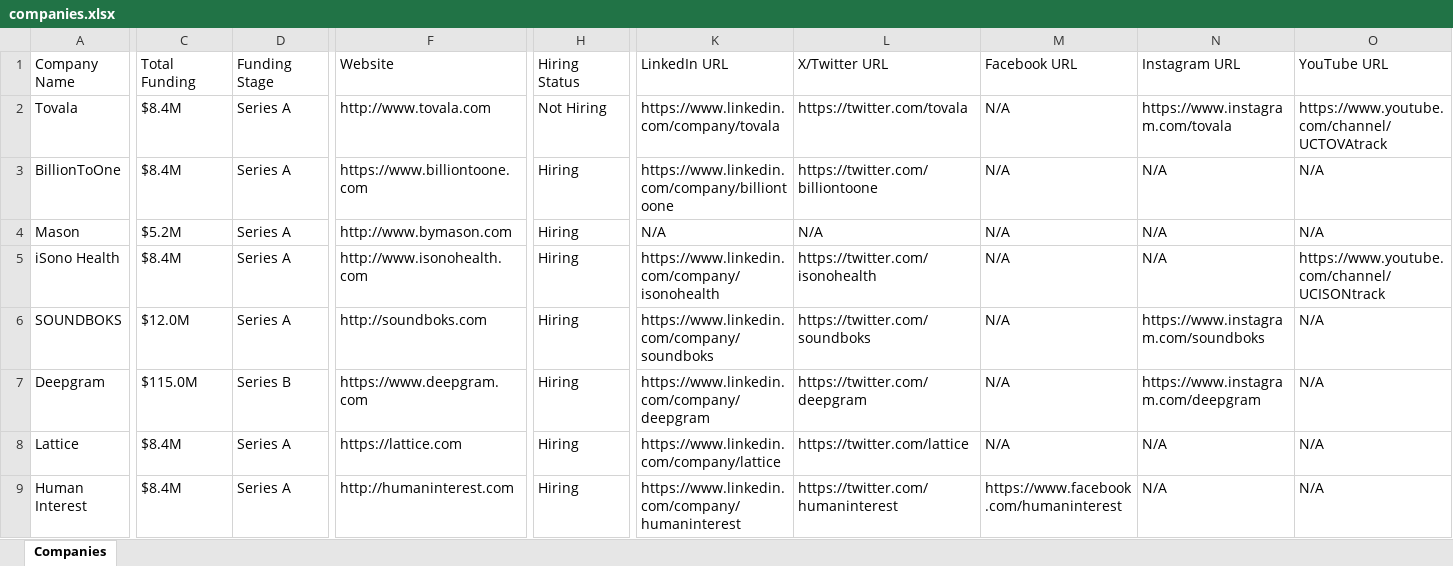
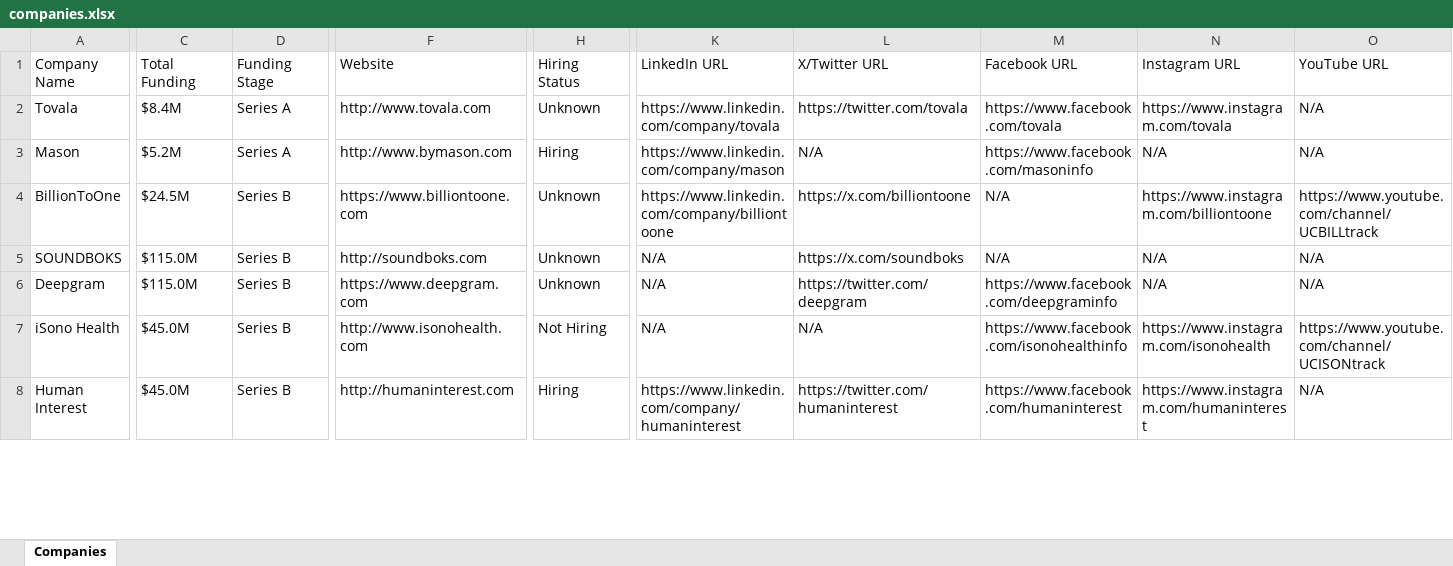
Before and after one commit to usergit535/talent_intelligence_project_2, an Excel workbook: output/companies.xlsx, sheet Companies, drawn as a sheet; only a part is shown, gaps mark what is left out; values as stored, in another font and other column widths than the file's, no cell formats; removed rows and columns are numbered as before the commit, all else as after; rows hold the shown columns only; the diff covers the shown part only; the diff names each change by its address in the sheet, - before the commit and + after, or states it on an @@ line.

```diff
--- a/output/companies.xlsx (sheet Companies)
+++ b/output/companies.xlsx (sheet Companies)
-H2 (Hiring Status): Not Hiring
+H2 (Hiring Status): Unknown
-M2 (Facebook URL): N/A
+M2 (Facebook URL): https://www.facebook.com/tovala
-O2 (YouTube URL): https://www.youtube.com/channel/UCTOVAtrack
+O2 (YouTube URL): N/A
-row 3: BillionToOne | $8.4M | Series A | https://www.billiontoone.com | Hiring | https://www.linkedin.com/company/billiontoone | https://twitter.com/billiontoone | N/A | N/A | N/A
-K3 (LinkedIn URL): N/A
+K3 (LinkedIn URL): https://www.linkedin.com/company/mason
-M3 (Facebook URL): N/A
+M3 (Facebook URL): https://www.facebook.com/masoninfo
-A4 (Company Name): iSono Health
+A4 (Company Name): BillionToOne
-C4 (Total Funding): $8.4M
+C4 (Total Funding): $24.5M
-D4:D5 (Funding Stage): Series A
+D4:D5 (Funding Stage): Series B
-F4 (Website): http://www.isonohealth.com
+F4 (Website): https://www.billiontoone.com
-H4:H6 (Hiring Status): Hiring
+H4:H6 (Hiring Status): Unknown
-K4 (LinkedIn URL): https://www.linkedin.com/company/isonohealth
+K4 (LinkedIn URL): https://www.linkedin.com/company/billiontoone
-L4 (X/Twitter URL): https://twitter.com/isonohealth
+L4 (X/Twitter URL): https://x.com/billiontoone
-N4 (Instagram URL): N/A
+N4 (Instagram URL): https://www.instagram.com/billiontoone
-O4 (YouTube URL): https://www.youtube.com/channel/UCISONtrack
+O4 (YouTube URL): https://www.youtube.com/channel/UCBILLtrack
-C5 (Total Funding): $12.0M
+C5 (Total Funding): $115.0M
-K5 (LinkedIn URL): https://www.linkedin.com/company/soundboks
+K5 (LinkedIn URL): N/A
-L5 (X/Twitter URL): https://twitter.com/soundboks
+L5 (X/Twitter URL): https://x.com/soundboks
-N5 (Instagram URL): https://www.instagram.com/soundboks
+N5 (Instagram URL): N/A
-K6 (LinkedIn URL): https://www.linkedin.com/company/deepgram
+K6 (LinkedIn URL): N/A
-M6 (Facebook URL): N/A
+M6 (Facebook URL): https://www.facebook.com/deepgraminfo
-N6 (Instagram URL): https://www.instagram.com/deepgram
+N6 (Instagram URL): N/A
-row 8: Lattice | $8.4M | Series A | https://lattice.com | Hiring | https://www.linkedin.com/company/lattice | https://twitter.com/lattice | N/A | N/A | N/A
+row 7: iSono Health | $45.0M | Series B | http://www.isonohealth.com | Not Hiring | N/A | N/A | https://www.facebook.com/isonohealthinfo | https://www.instagram.com/isonohealth | https://www.youtube.com/channel/UCISONtrack
-C8 (Total Funding): $8.4M
+C8 (Total Funding): $45.0M
-D8 (Funding Stage): Series A
+D8 (Funding Stage): Series B
-N8 (Instagram URL): N/A
+N8 (Instagram URL): https://www.instagram.com/humaninterest
```
Also changed, not shown: 14 added rows, 13 removed rows and 328 edited cells elsewhere in this sheet, cell formats, 1 other file.
